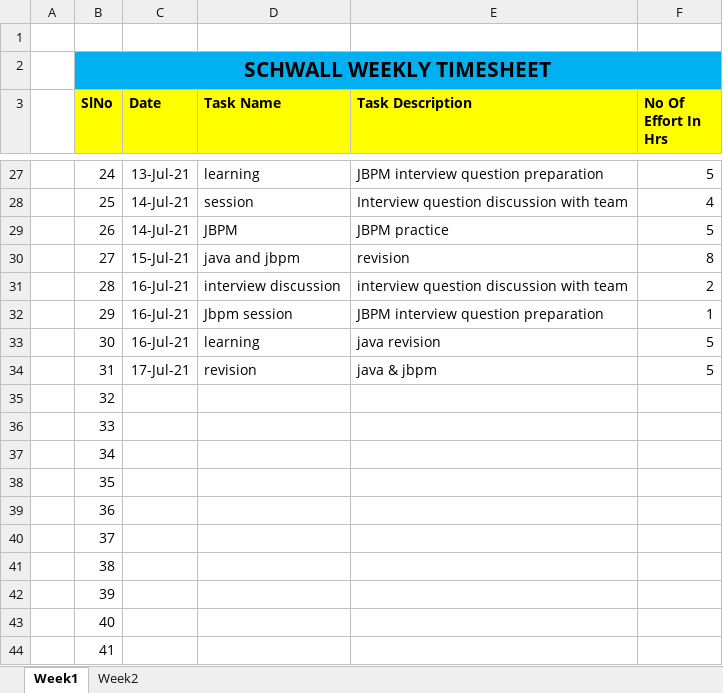
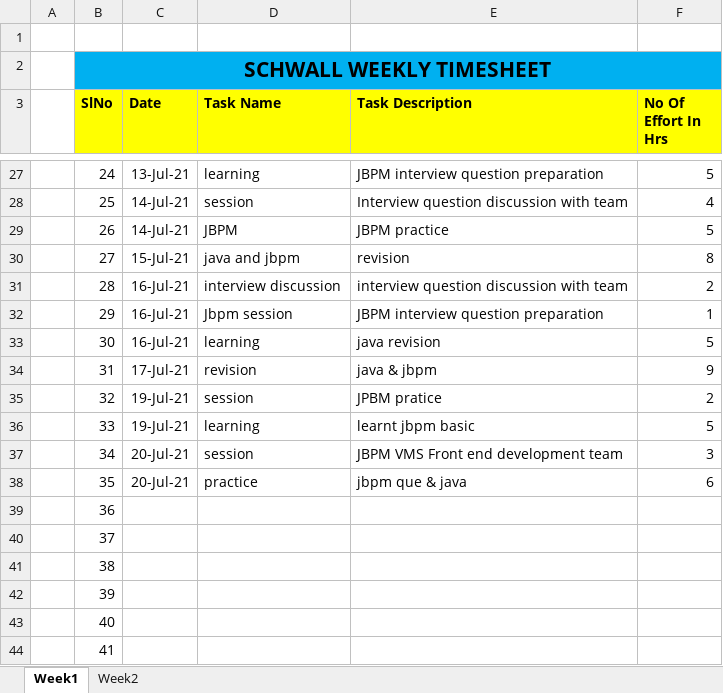
Before and after one commit to Surge-Technology/JavaTraining-Batch1, an Excel workbook: Saranya/Timesheet/Schwall_TraineeName_Timesheet_July_2021.xlsx, sheet Week1, drawn as a sheet; only a part is shown, gaps mark what is left out; values as stored, in another font and other column widths than the file's, no borders; the diff names each change by its address in the sheet, - before the commit and + after, or states it on an @@ line.

Commit message:
Update Schwall_TraineeName_Timesheet_July_2021.xlsx

```diff
--- a/Saranya/Timesheet/Schwall_TraineeName_Timesheet_July_2021.xlsx (sheet Week1)
+++ b/Saranya/Timesheet/Schwall_TraineeName_Timesheet_July_2021.xlsx (sheet Week1)
-F34 (No Of Effort In Hrs): 5
+F34 (No Of Effort In Hrs): 9
-C35:C36 (Date): (empty)
+C35:C36 (Date): 19-Jul-21
-D35 (Task Name): (empty)
+D35 (Task Name): session
-E35 (Task Description): (empty)
+E35 (Task Description): JPBM pratice
-F35 (No Of Effort In Hrs): (empty)
+F35 (No Of Effort In Hrs): 2
-D36 (Task Name): (empty)
+D36 (Task Name): learning
-E36 (Task Description): (empty)
+E36 (Task Description): learnt jbpm basic
-F36 (No Of Effort In Hrs): (empty)
+F36 (No Of Effort In Hrs): 5
-C37:C38 (Date): (empty)
+C37:C38 (Date): 20-Jul-21
-D37 (Task Name): (empty)
+D37 (Task Name): session
-E37 (Task Description): (empty)
+E37 (Task Description): JBPM VMS Front end development team
-F37 (No Of Effort In Hrs): (empty)
+F37 (No Of Effort In Hrs): 3
-D38 (Task Name): (empty)
+D38 (Task Name): practice
-E38 (Task Description): (empty)
+E38 (Task Description): jbpm que & java
-F38 (No Of Effort In Hrs): (empty)
+F38 (No Of Effort In Hrs): 6
```
